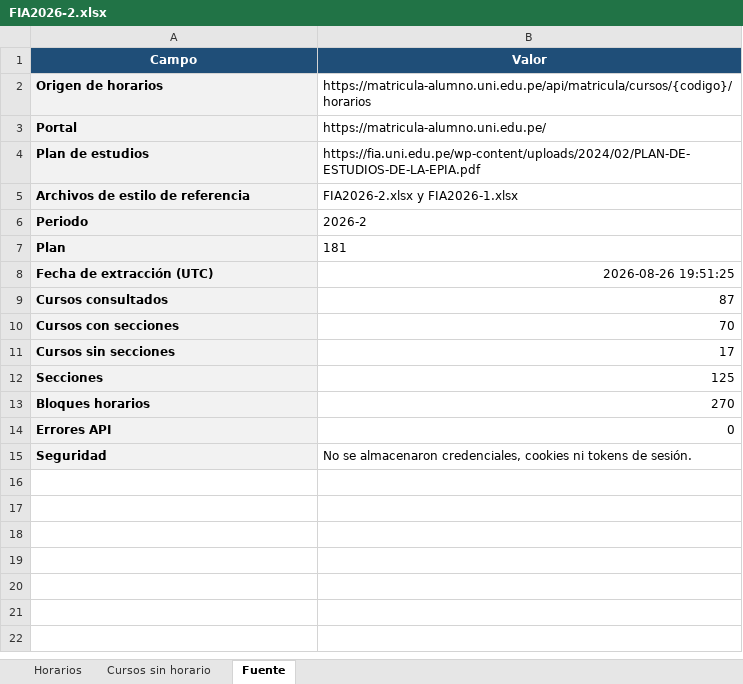
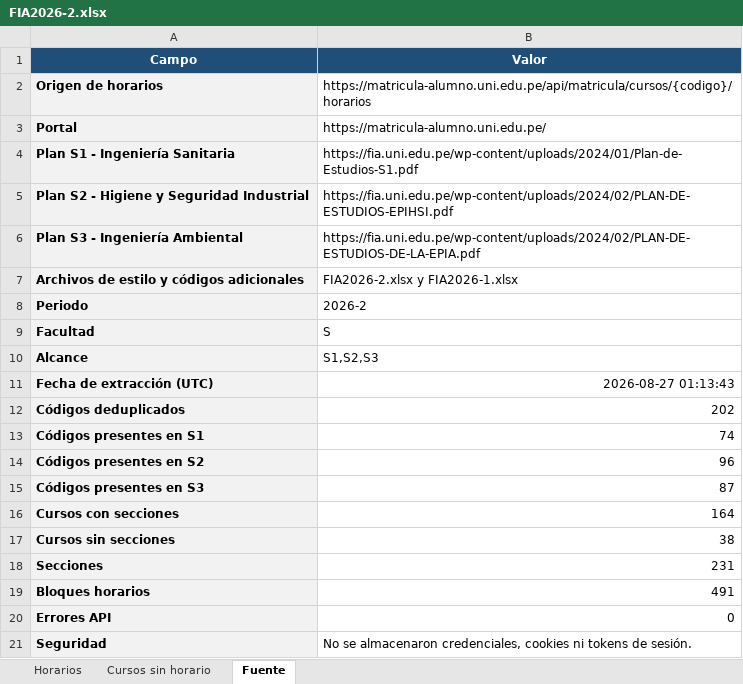
Before and after one commit to jhefflkc/Horarios-FIA, an Excel workbook: data/FIA2026-2.xlsx, sheet Fuente, drawn as a sheet; values as stored, in another font and other column widths than the file's, no borders; removed rows and columns are numbered as before the commit, all else as after; the diff names each change by its address in the sheet, - before the commit and + after, or states it on an @@ line.

Commit message:
Add files via upload

```diff
--- a/data/FIA2026-2.xlsx (sheet Fuente)
+++ b/data/FIA2026-2.xlsx (sheet Fuente)
+row 4: Plan S1 - Ingeniería Sanitaria | https://fia.uni.edu.pe/wp-content/uploads/2024/01/Plan-de-Estudios-S1.pdf
+row 5: Plan S2 - Higiene y Seguridad Industrial | https://fia.uni.edu.pe/wp-content/uploads/2024/02/PLAN-DE-ESTUDIOS-EPIHSI.pdf
-A6 (Campo): Plan de estudios
+A6 (Campo): Plan S3 - Ingeniería Ambiental
-A7 (Campo): Archivos de estilo de referencia
+A7 (Campo): Archivos de estilo y códigos adicionales
-row 7: Plan | 181
+row 9: Facultad | S
+row 10: Alcance | S1,S2,S3
-B11 (Valor): 2026-08-26 19:51:25
+B11 (Valor): 2026-08-27 01:13:43
+row 12: Códigos deduplicados | 202
+row 13: Códigos presentes en S1 | 74
+row 14: Códigos presentes en S2 | 96
-A15 (Campo): Cursos consultados
+A15 (Campo): Códigos presentes en S3
-B16 (Valor): 70
+B16 (Valor): 164
-B17 (Valor): 17
+B17 (Valor): 38
-B18 (Valor): 125
+B18 (Valor): 231
-B19 (Valor): 270
+B19 (Valor): 491
```
Also changed, not shown: sheet Horarios, sheet Cursos sin horario.
